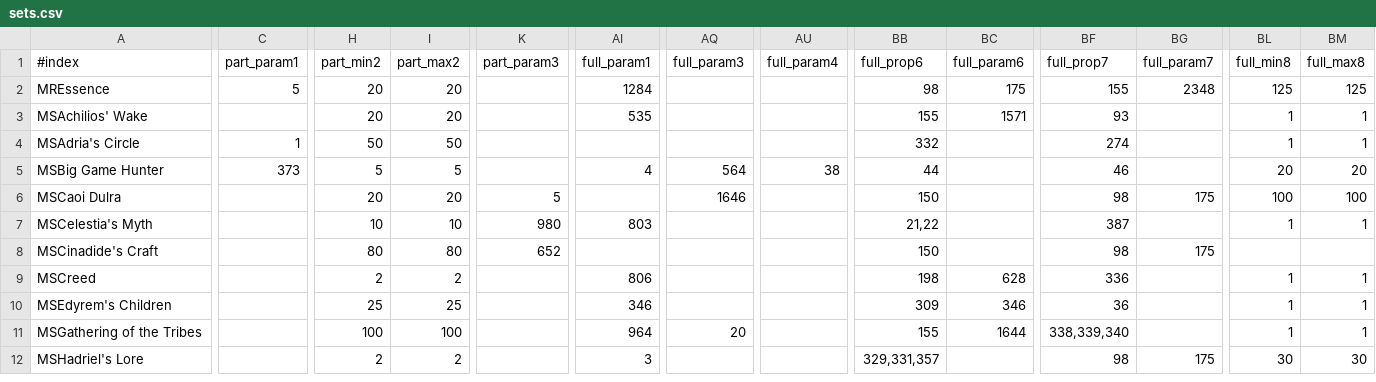
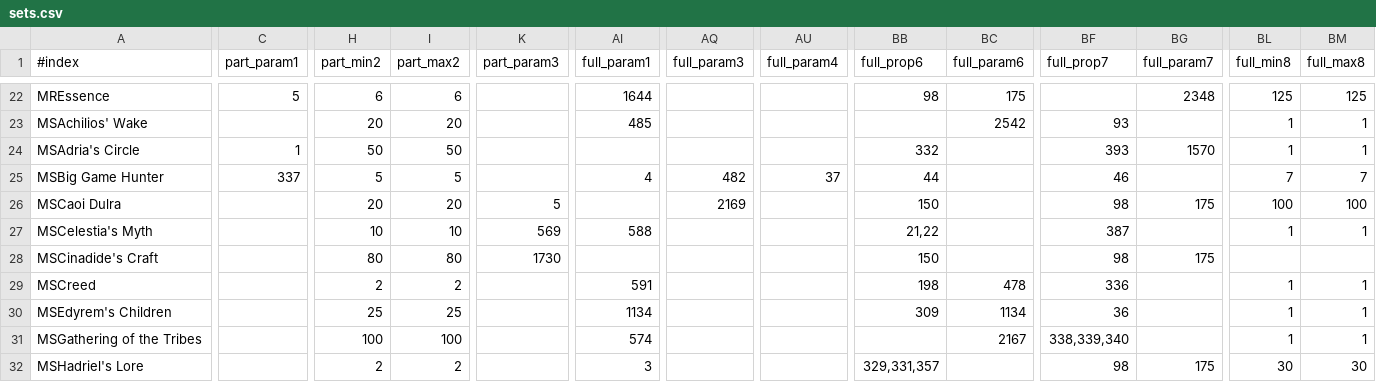
Before and after one commit to kambala-decapitator/MedianXLOfflineTools, a CSV file: utils/txt_parser/generated/sets.csv, drawn as a sheet; only a part is shown, gaps mark what is left out; addresses are those after the commit; the diff covers the shown part only; the diff names each change by its address in the sheet, - before the commit and + after, or states it on an @@ line.

```diff
--- a/utils/txt_parser/generated/sets.csv
+++ b/utils/txt_parser/generated/sets.csv
-H22 (part_min2): 20
+H22 (part_min2): 6
-I22 (part_max2): 20
+I22 (part_max2): 6
-AI22 (full_param1): 1284
+AI22 (full_param1): 1644
-BF22 (full_prop7): 155
+BF22 (full_prop7): (empty)
-AI23 (full_param1): 535
+AI23 (full_param1): 485
-BB23 (full_prop6): 155
+BB23 (full_prop6): (empty)
-BC23 (full_param6): 1571
+BC23 (full_param6): 2542
-BF24 (full_prop7): 274
+BF24 (full_prop7): 393
-BG24 (full_param7): (empty)
+BG24 (full_param7): 1570
-C25 (part_param1): 373
+C25 (part_param1): 337
-AQ25 (full_param3): 564
+AQ25 (full_param3): 482
-AU25 (full_param4): 38
+AU25 (full_param4): 37
-BL25 (full_min8): 20
+BL25 (full_min8): 7
-BM25 (full_max8): 20
+BM25 (full_max8): 7
-AQ26 (full_param3): 1646
+AQ26 (full_param3): 2169
-K27 (part_param3): 980
+K27 (part_param3): 569
-AI27 (full_param1): 803
+AI27 (full_param1): 588
-K28 (part_param3): 652
+K28 (part_param3): 1730
-AI29 (full_param1): 806
+AI29 (full_param1): 591
-BC29 (full_param6): 628
+BC29 (full_param6): 478
-AI30 (full_param1): 346
+AI30 (full_param1): 1134
-BC30 (full_param6): 346
+BC30 (full_param6): 1134
-AI31 (full_param1): 964
+AI31 (full_param1): 574
-AQ31 (full_param3): 20
+AQ31 (full_param3): (empty)
-BB31 (full_prop6): 155
+BB31 (full_prop6): (empty)
-BC31 (full_param6): 1644
+BC31 (full_param6): 2167
```
Also changed, not shown: 32 added rows and 129 edited cells elsewhere in this file, utils/txt_parser/generated/en/items.csv, utils/txt_parser/generated/en/props.csv, 41 other files.
